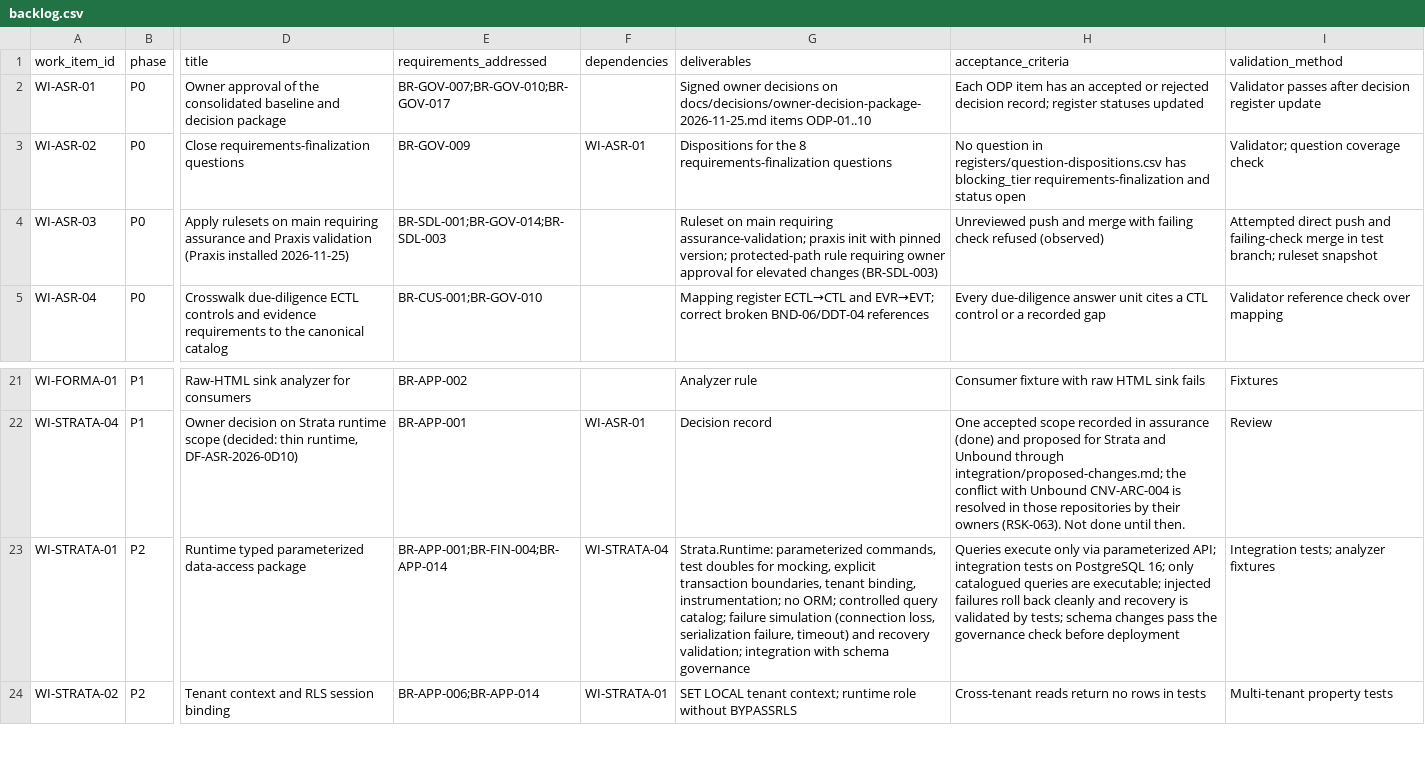
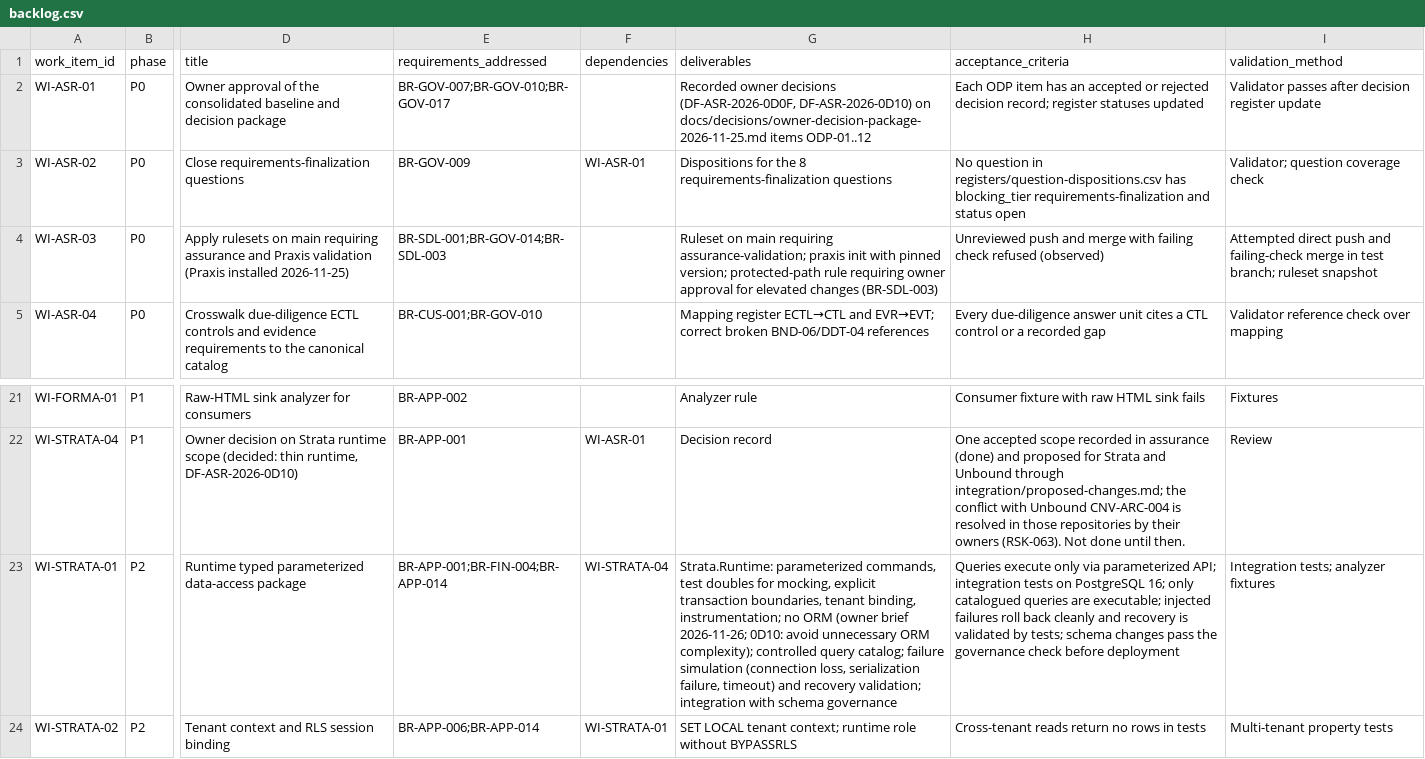
Before and after one commit to kemiller2002/echelon-assurance, a CSV file: roadmap/backlog.csv, drawn as a sheet; only a part is shown, gaps mark what is left out; the diff names each change by its address in the sheet, - before the commit and + after, or states it on an @@ line.

```diff
--- a/roadmap/backlog.csv
+++ b/roadmap/backlog.csv
-G2 (deliverables): Signed owner decisions on docs/decisions/owner-decision-package-2026-11-25.md items ODP-01..10
+G2 (deliverables): Recorded owner decisions (DF-ASR-2026-0D0F, DF-ASR-2026-0D10) on docs/decisions/owner-decision-package-2026-11-25.md items ODP-01..12
-G23 (deliverables): …instrumentation; no ORM; controlled query…
+G23 (deliverables): …instrumentation; no ORM (owner brief 2026-11-26; 0D10: avoid unnecessary ORM complexity); controlled query…
```
Also changed, not shown: registers/production-gates.csv, registers/question-dispositions.csv, 7 other files.
